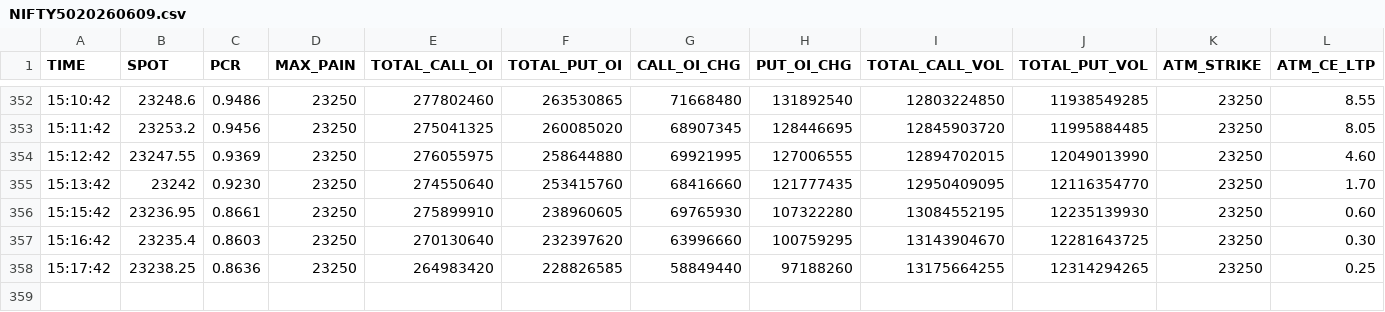
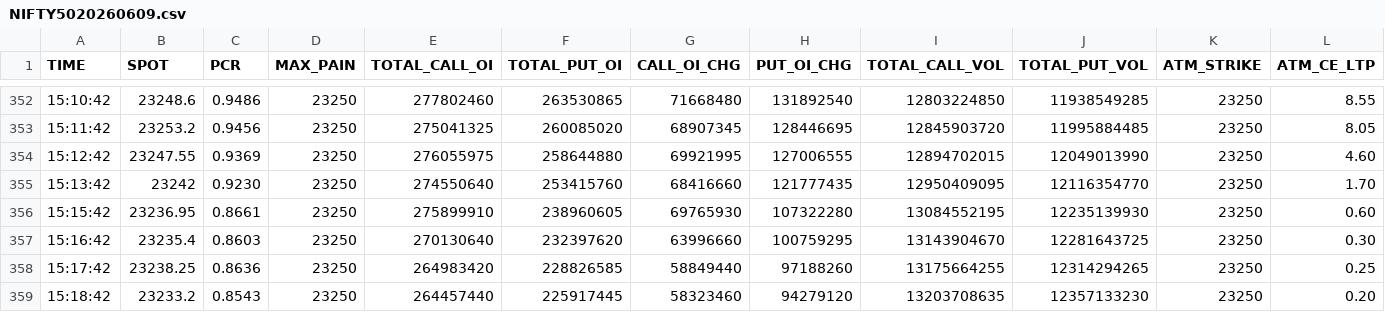
Before and after one commit to Navinsuvarna8355/optionchain, a CSV file: NIFTY50/2026-06/NIFTY5020260609.csv, drawn as a sheet; only a part is shown, gaps mark what is left out; rows hold the shown columns only; the diff names each change by its address in the sheet, - before the commit and + after, or states it on an @@ line.

Commit message:
CSV NIFTY50 2026-06-09 15:18:42

```diff
--- a/NIFTY50/2026-06/NIFTY5020260609.csv
+++ b/NIFTY50/2026-06/NIFTY5020260609.csv
+row 359: 15:18:42 | 23233.2 | 0.8543 | 23250 | 264457440 | 225917445 | 58323460 | 94279120 | 13203708635 | 12357133230 | 23250 | 0.20
```
